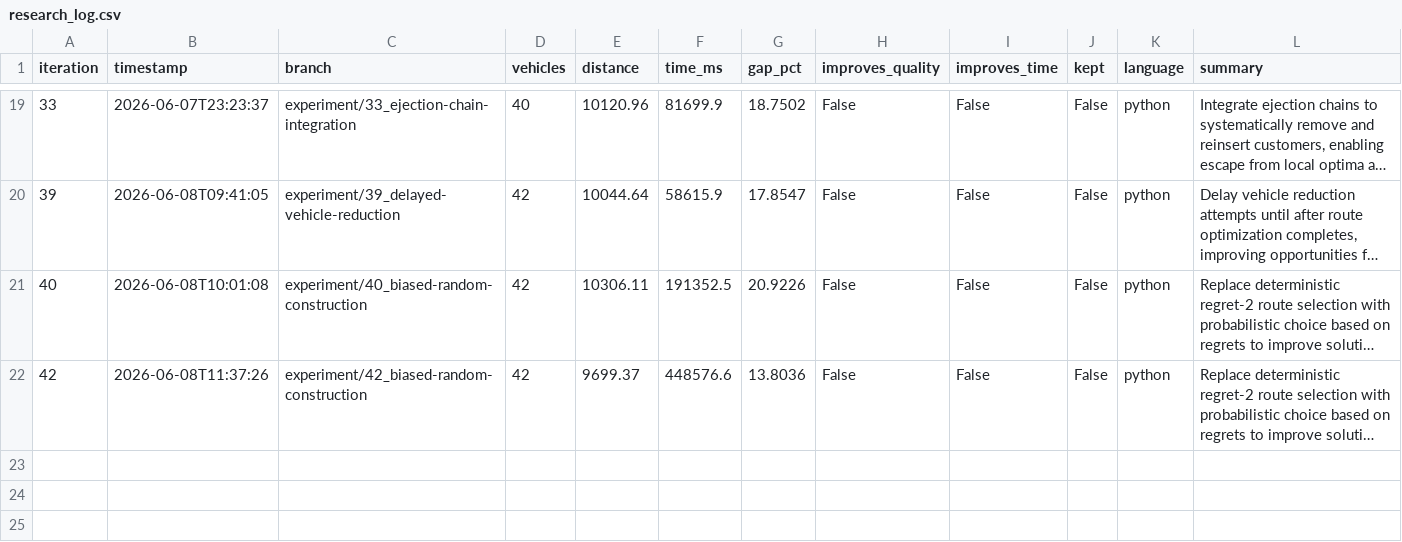
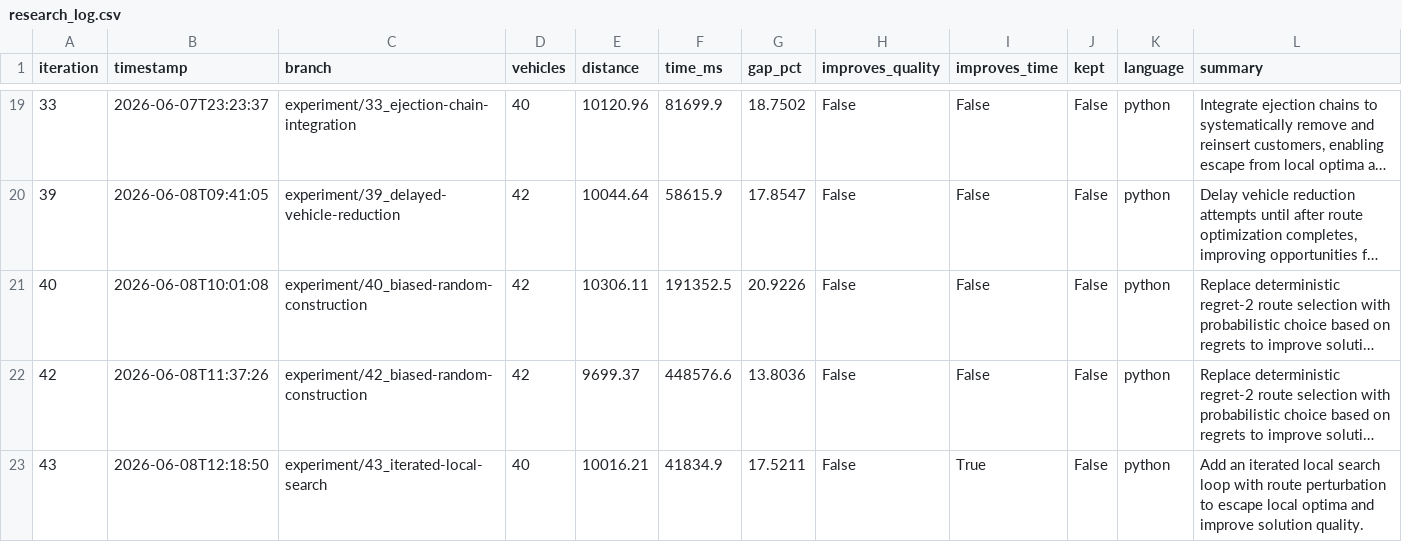
Before and after one commit to dguimarans/vrptw_autoresearch, a CSV file: research_log.csv, drawn as a sheet; only a part is shown, gaps mark what is left out; long unchanged cells end in …; the diff names each change by its address in the sheet, - before the commit and + after, or states it on an @@ line.

Commit message:
LOG [43]: update research log (experiment/43_iterated-local-search)

```diff
--- a/research_log.csv
+++ b/research_log.csv
+row 23: 43 | 2026-06-08T12:18:50 | experiment/43_iterated-local-search | 40 | 10016.21 | 41834.9 | 17.5211 | False | True | False | python | Add an iterated local search loop with route perturbation to escape local optima and improve solution quality.
```
Also changed, not shown: 4 other files.
